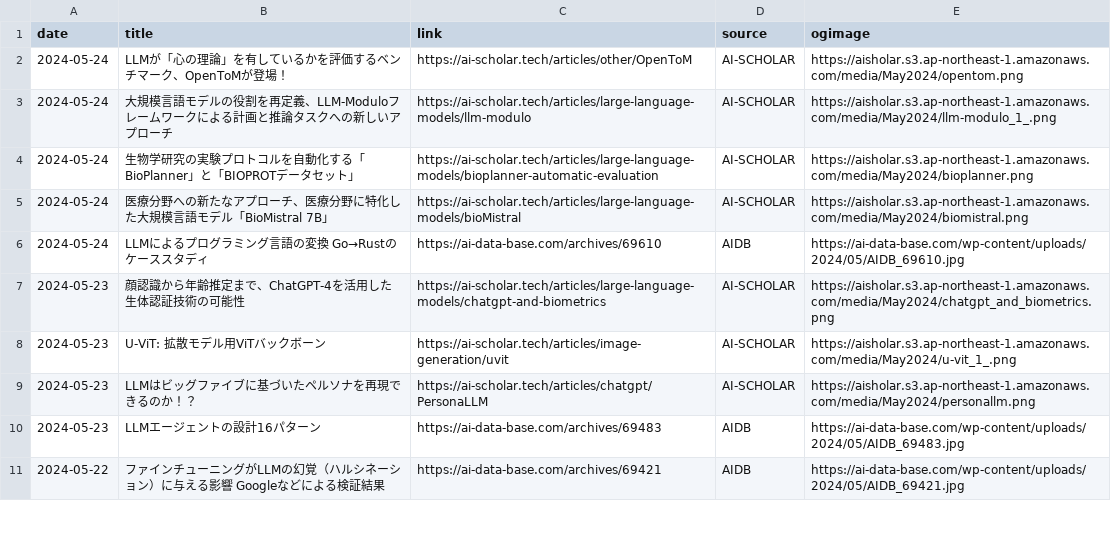
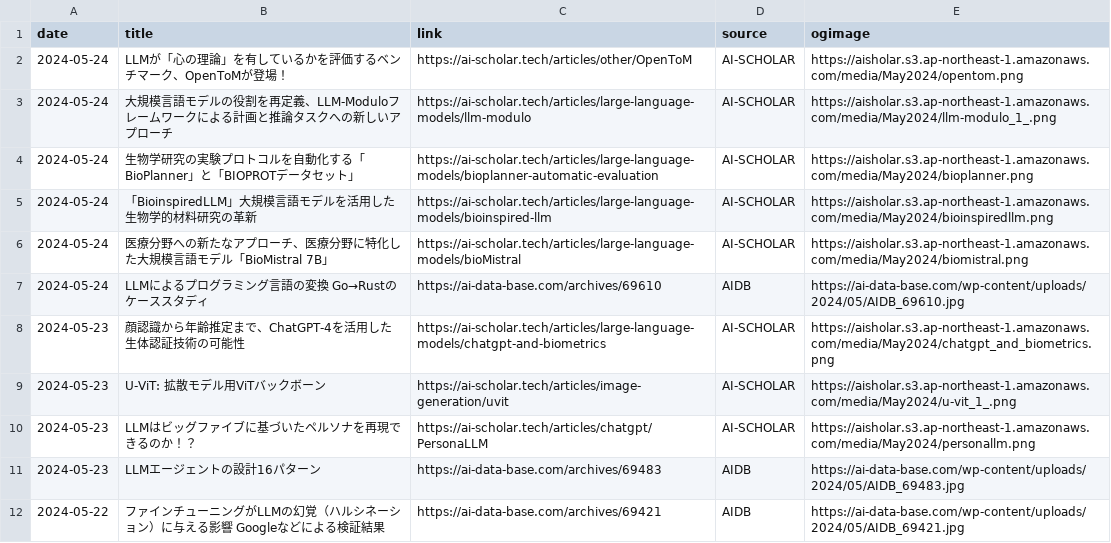
Before and after one commit to kdingn/news-page, a CSV file: src/assets/articles.csv, drawn as a sheet; only a part is shown; the diff names each change by its address in the sheet, - before the commit and + after, or states it on an @@ line.

```diff
--- a/src/assets/articles.csv
+++ b/src/assets/articles.csv
+row 5: 2024-05-24 | 「BioinspiredLLM」大規模言語モデルを活用した生物学的材料研究の革新 | https://ai-scholar.tech/articles/large-language-models/bioinspired-llm | AI-SCHOLAR | https://aisholar.s3.ap-northeast-1.amazonaws.com/media/May2024/bioinspiredllm.png
```
